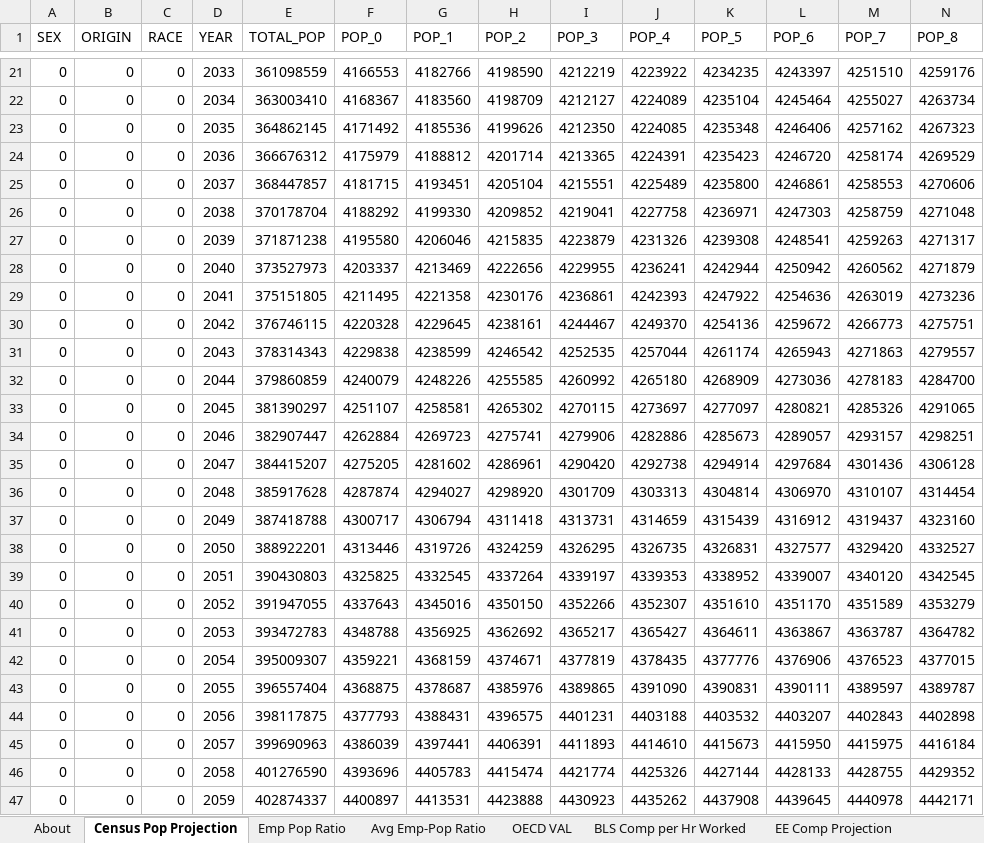
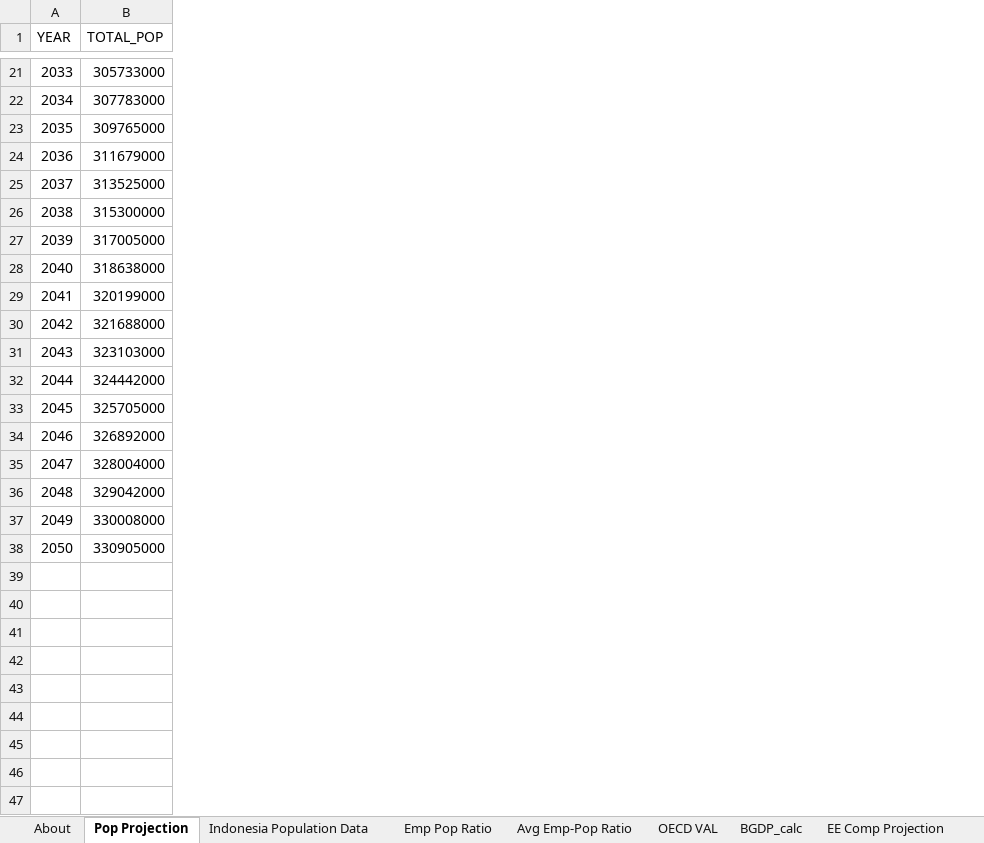
Before and after one commit to EnergyInnovation/eps-indonesia, an Excel workbook: InputData/io-model/BPEaCP/BAU Pop Employment and Compensation Projections.xlsx, sheet Pop Projection, drawn as a sheet; only a part is shown, gaps mark what is left out; values as stored, in another font and other column widths than the file's, no borders; removed rows and columns are numbered as before the commit, all else as after; rows hold the shown columns only; the diff covers the shown part only; the diff names each change by its address in the sheet, - before the commit and + after, or states it on an @@ line.

```diff
--- a/InputData/io-model/BPEaCP/BAU Pop Employment and Compensation Projections.xlsx (sheet Pop Projection)
+++ b/InputData/io-model/BPEaCP/BAU Pop Employment and Compensation Projections.xlsx (sheet Pop Projection)
-sheet tab: Census Pop Projection
+sheet tab: Pop Projection
-sheet tab: BLS Comp per Hr Worked
+sheet tab: Indonesia Population Data
+sheet tab: BGDP_calc
-column A (SEX), rows 21-38: all 0
-column B (ORIGIN), rows 21-38: all 0
-column C (RACE), rows 21-38: all 0
-column F (POP_0), rows 21-38: 4166553 | 4168367 | 4171492 | 4175979 | 4181715 | 4188292 | 4195580 | 4203337 | 4211495 | 4220328 | 4229838 | 4240079 | 4251107 | 4262884 | 4275205 | 4287874 | 4300717 | 4313446
-column G (POP_1), rows 21-38: 4182766 | 4183560 | 4185536 | 4188812 | 4193451 | 4199330 | 4206046 | 4213469 | 4221358 | 4229645 | 4238599 | 4248226 | 4258581 | 4269723 | 4281602 | 4294027 | 4306794 | 4319726
-column H (POP_2), rows 21-38: 4198590 | 4198709 | 4199626 | 4201714 | 4205104 | 4209852 | 4215835 | 4222656 | 4230176 | 4238161 | 4246542 | 4255585 | 4265302 | 4275741 | 4286961 | 4298920 | 4311418 | 4324259
-column I (POP_3), rows 21-38: 4212219 | 4212127 | 4212350 | 4213365 | 4215551 | 4219041 | 4223879 | 4229955 | 4236861 | 4244467 | 4252535 | 4260992 | 4270115 | 4279906 | 4290420 | 4301709 | 4313731 | 4326295
-column J (POP_4), rows 21-38: 4223922 | 4224089 | 4224085 | 4224391 | 4225489 | 4227758 | 4231326 | 4236241 | 4242393 | 4249370 | 4257044 | 4265180 | 4273697 | 4282886 | 4292738 | 4303313 | 4314659 | 4326735
-column K (POP_5), rows 21-38: 4234235 | 4235104 | 4235348 | 4235423 | 4235800 | 4236971 | 4239308 | 4242944 | 4247922 | 4254136 | 4261174 | 4268909 | 4277097 | 4285673 | 4294914 | 4304814 | 4315439 | 4326831
-column L (POP_6), rows 21-38: 4243397 | 4245464 | 4246406 | 4246720 | 4246861 | 4247303 | 4248541 | 4250942 | 4254636 | 4259672 | 4265943 | 4273036 | 4280821 | 4289057 | 4297684 | 4306970 | 4316912 | 4327577
-column M (POP_7), rows 21-38: 4251510 | 4255027 | 4257162 | 4258174 | 4258553 | 4258759 | 4259263 | 4260562 | 4263019 | 4266773 | 4271863 | 4278183 | 4285326 | 4293157 | 4301436 | 4310107 | 4319437 | 4329420
-column N (POP_8), rows 21-38: 4259176 | 4263734 | 4267323 | 4269529 | 4270606 | 4271048 | 4271317 | 4271879 | 4273236 | 4275751 | 4279557 | 4284700 | 4291065 | 4298251 | 4306128 | 4314454 | 4323160 | 4332527
-B21 (TOTAL_POP): 361098559
+B21 (TOTAL_POP): 305733000
-B22 (TOTAL_POP): 363003410
+B22 (TOTAL_POP): 307783000
-B23 (TOTAL_POP): 364862145
+B23 (TOTAL_POP): 309765000
-B24 (TOTAL_POP): 366676312
+B24 (TOTAL_POP): 311679000
-B25 (TOTAL_POP): 368447857
+B25 (TOTAL_POP): 313525000
-B26 (TOTAL_POP): 370178704
+B26 (TOTAL_POP): 315300000
-B27 (TOTAL_POP): 371871238
+B27 (TOTAL_POP): 317005000
-B28 (TOTAL_POP): 373527973
+B28 (TOTAL_POP): 318638000
-B29 (TOTAL_POP): 375151805
+B29 (TOTAL_POP): 320199000
-B30 (TOTAL_POP): 376746115
+B30 (TOTAL_POP): 321688000
-B31 (TOTAL_POP): 378314343
+B31 (TOTAL_POP): 323103000
-B32 (TOTAL_POP): 379860859
+B32 (TOTAL_POP): 324442000
-B33 (TOTAL_POP): 381390297
+B33 (TOTAL_POP): 325705000
-B34 (TOTAL_POP): 382907447
+B34 (TOTAL_POP): 326892000
-B35 (TOTAL_POP): 384415207
+B35 (TOTAL_POP): 328004000
-B36 (TOTAL_POP): 385917628
+B36 (TOTAL_POP): 329042000
-B37 (TOTAL_POP): 387418788
+B37 (TOTAL_POP): 330008000
-B38 (TOTAL_POP): 388922201
+B38 (TOTAL_POP): 330905000
-row 39: 0 | 0 | 0 | 2051 | 390430803 | 4325825 | 4332545 | 4337264 | 4339197 | 4339353 | 4338952 | 4339007 | 4340120 | 4342545
-row 40: 0 | 0 | 0 | 2052 | 391947055 | 4337643 | 4345016 | 4350150 | 4352266 | 4352307 | 4351610 | 4351170 | 4351589 | 4353279
-row 41: 0 | 0 | 0 | 2053 | 393472783 | 4348788 | 4356925 | 4362692 | 4365217 | 4365427 | 4364611 | 4363867 | 4363787 | 4364782
-row 42: 0 | 0 | 0 | 2054 | 395009307 | 4359221 | 4368159 | 4374671 | 4377819 | 4378435 | 4377776 | 4376906 | 4376523 | 4377015
-row 43: 0 | 0 | 0 | 2055 | 396557404 | 4368875 | 4378687 | 4385976 | 4389865 | 4391090 | 4390831 | 4390111 | 4389597 | 4389787
-row 44: 0 | 0 | 0 | 2056 | 398117875 | 4377793 | 4388431 | 4396575 | 4401231 | 4403188 | 4403532 | 4403207 | 4402843 | 4402898
-row 45: 0 | 0 | 0 | 2057 | 399690963 | 4386039 | 4397441 | 4406391 | 4411893 | 4414610 | 4415673 | 4415950 | 4415975 | 4416184
-row 46: 0 | 0 | 0 | 2058 | 401276590 | 4393696 | 4405783 | 4415474 | 4421774 | 4425326 | 4427144 | 4428133 | 4428755 | 4429352
-row 47: 0 | 0 | 0 | 2059 | 402874337 | 4400897 | 4413531 | 4423888 | 4430923 | 4435262 | 4437908 | 4439645 | 4440978 | 4442171
```
Also changed, not shown: 1 removed row, 92 removed columns and 19 edited cells elsewhere in this sheet, sheet Emp Pop Ratio, sheet EE Comp Projection, sheet OECD VAL, sheet BPEaCP-population, sheet BPEaCP-employeecomp, sheet BPEaCP-employedpop, 2 more sheets, hidden cells, charts or pictures, 3 other files.
